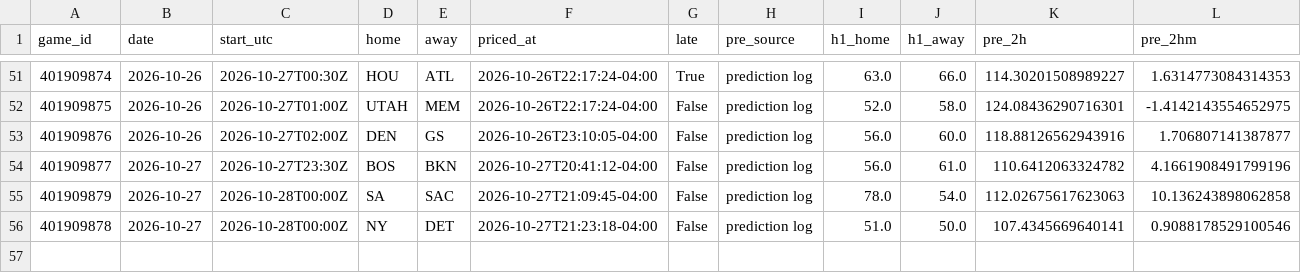
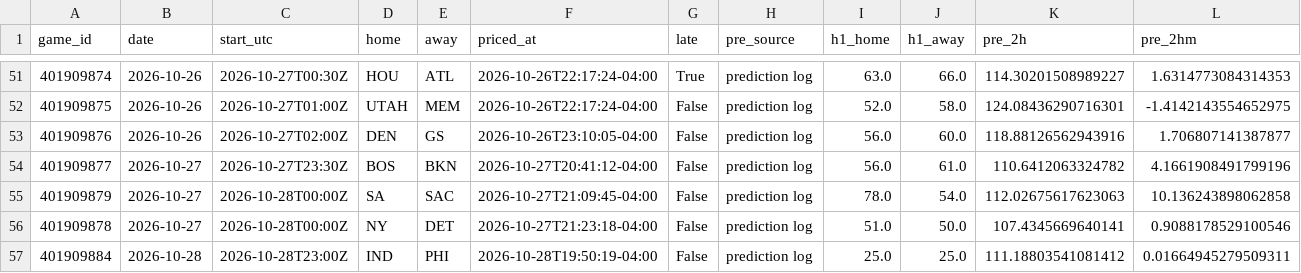
Before and after one commit to WallStreetQ/nba-model, a CSV file: model/halftime_log.csv, drawn as a sheet; only a part is shown, gaps mark what is left out; rows hold the shown columns only; the diff names each change by its address in the sheet, - before the commit and + after, or states it on an @@ line.

```diff
--- a/model/halftime_log.csv
+++ b/model/halftime_log.csv
+row 57: 401909884 | 2026-10-28 | 2026-10-28T23:00Z | IND | PHI | 2026-10-28T19:50:19-04:00 | False | prediction log | 25.0 | 25.0 | 111.18803541081412 | 0.01664945279509311
```
Also changed, not shown: model/live_picks.csv, 1 other file.
